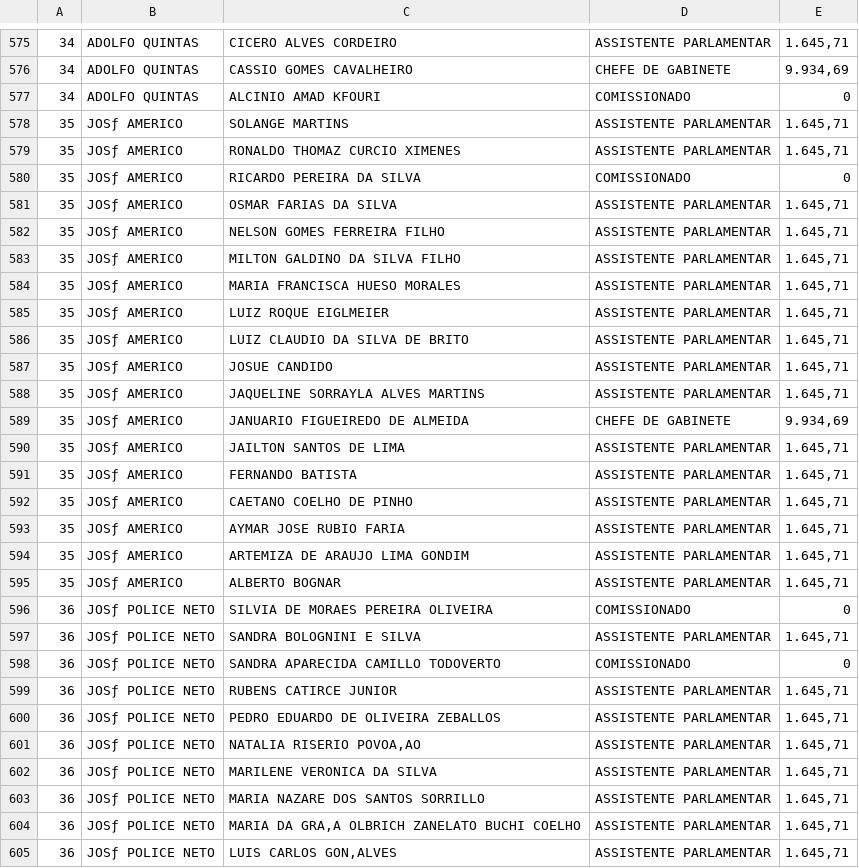
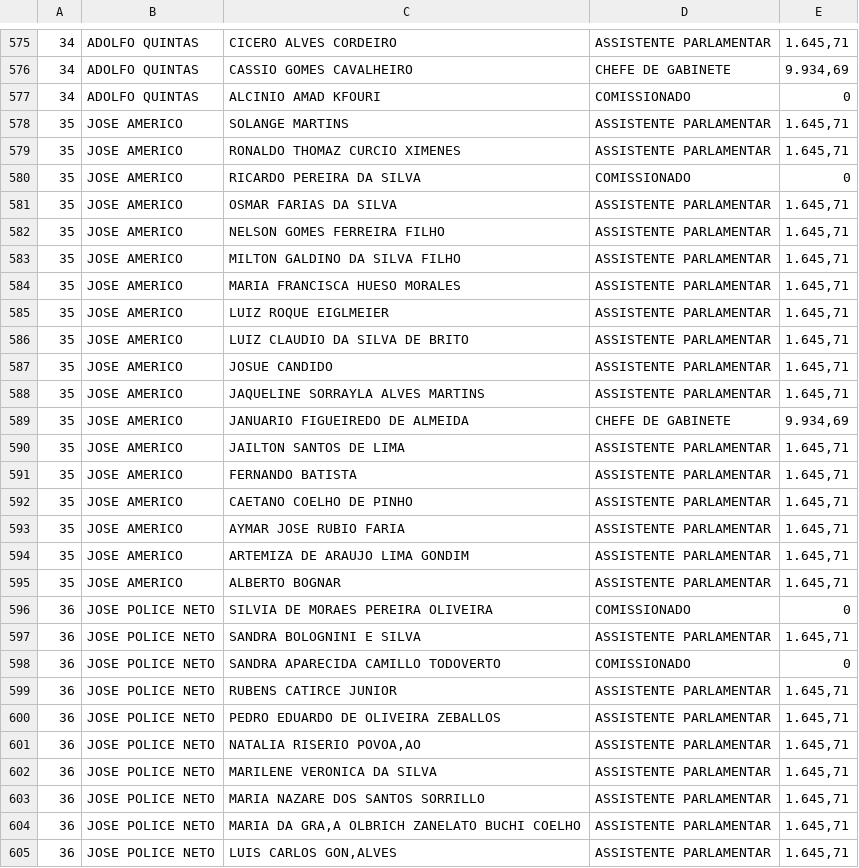
Before and after one commit to raphaelmolesim/Para-onde-foi-meu-voto, a CSV file: scala/src/main/resources/salarios.csv, drawn as a sheet; only a part is shown, gaps mark what is left out; the diff covers the shown part only.

```diff
--- a/scala/src/main/resources/salarios.csv
+++ b/scala/src/main/resources/salarios.csv
@@ -577,29 +577,29 @@
 34;ADOLFO QUINTAS;ALCINIO AMAD KFOURI;COMISSIONADO; 0
-35;JOSƒ AMERICO;SOLANGE MARTINS;ASSISTENTE PARLAMENTAR; 1.645,71
-35;JOSƒ AMERICO;RONALDO THOMAZ CURCIO XIMENES;ASSISTENTE PARLAMENTAR; 1.645,71
-35;JOSƒ AMERICO;RICARDO PEREIRA DA SILVA;COMISSIONADO; 0
-35;JOSƒ AMERICO;OSMAR FARIAS DA SILVA;ASSISTENTE PARLAMENTAR; 1.645,71
-35;JOSƒ AMERICO;NELSON GOMES FERREIRA FILHO;ASSISTENTE PARLAMENTAR; 1.645,71
-35;JOSƒ AMERICO;MILTON GALDINO DA SILVA FILHO;ASSISTENTE PARLAMENTAR; 1.645,71
-35;JOSƒ AMERICO;MARIA FRANCISCA HUESO MORALES;ASSISTENTE PARLAMENTAR; 1.645,71
-35;JOSƒ AMERICO;LUIZ ROQUE EIGLMEIER;ASSISTENTE PARLAMENTAR; 1.645,71
-35;JOSƒ AMERICO;LUIZ CLAUDIO DA SILVA DE BRITO;ASSISTENTE PARLAMENTAR; 1.645,71
-35;JOSƒ AMERICO;JOSUE CANDIDO;ASSISTENTE PARLAMENTAR; 1.645,71
-35;JOSƒ AMERICO;JAQUELINE SORRAYLA ALVES MARTINS;ASSISTENTE PARLAMENTAR; 1.645,71
-35;JOSƒ AMERICO;JANUARIO FIGUEIREDO DE ALMEIDA;CHEFE DE GABINETE; 9.934,69
-35;JOSƒ AMERICO;JAILTON SANTOS DE LIMA;ASSISTENTE PARLAMENTAR; 1.645,71
-35;JOSƒ AMERICO;FERNANDO BATISTA;ASSISTENTE PARLAMENTAR; 1.645,71
-35;JOSƒ AMERICO;CAETANO COELHO DE PINHO;ASSISTENTE PARLAMENTAR; 1.645,71
-35;JOSƒ AMERICO;AYMAR JOSE RUBIO FARIA;ASSISTENTE PARLAMENTAR; 1.645,71
-35;JOSƒ AMERICO;ARTEMIZA DE ARAUJO LIMA GONDIM;ASSISTENTE PARLAMENTAR; 1.645,71
-35;JOSƒ AMERICO;ALBERTO BOGNAR;ASSISTENTE PARLAMENTAR; 1.645,71
-36;JOSƒ POLICE NETO;SILVIA DE MORAES PEREIRA OLIVEIRA;COMISSIONADO; 0
-36;JOSƒ POLICE NETO;SANDRA BOLOGNINI E SILVA;ASSISTENTE PARLAMENTAR; 1.645,71
-36;JOSƒ POLICE NETO;SANDRA APARECIDA CAMILLO TODOVERTO;COMISSIONADO; 0
-36;JOSƒ POLICE NETO;RUBENS CATIRCE JUNIOR;ASSISTENTE PARLAMENTAR; 1.645,71
-36;JOSƒ POLICE NETO;PEDRO EDUARDO DE OLIVEIRA ZEBALLOS;ASSISTENTE PARLAMENTAR; 1.645,71
-36;JOSƒ POLICE NETO;NATALIA RISERIO POVOA‚AO;ASSISTENTE PARLAMENTAR; 1.645,71
-36;JOSƒ POLICE NETO;MARILENE VERONICA DA SILVA;ASSISTENTE PARLAMENTAR; 1.645,71
-36;JOSƒ POLICE NETO;MARIA NAZARE DOS SANTOS SORRILLO;ASSISTENTE PARLAMENTAR; 1.645,71
-36;JOSƒ POLICE NETO;MARIA DA GRA‚A OLBRICH ZANELATO BUCHI COELHO;ASSISTENTE PARLAMENTAR; 1.645,71
-36;JOSƒ POLICE NETO;LUIS CARLOS GON‚ALVES;ASSISTENTE PARLAMENTAR; 1.645,71
+35;JOSE AMERICO;SOLANGE MARTINS;ASSISTENTE PARLAMENTAR; 1.645,71
+35;JOSE AMERICO;RONALDO THOMAZ CURCIO XIMENES;ASSISTENTE PARLAMENTAR; 1.645,71
+35;JOSE AMERICO;RICARDO PEREIRA DA SILVA;COMISSIONADO; 0
+35;JOSE AMERICO;OSMAR FARIAS DA SILVA;ASSISTENTE PARLAMENTAR; 1.645,71
+35;JOSE AMERICO;NELSON GOMES FERREIRA FILHO;ASSISTENTE PARLAMENTAR; 1.645,71
+35;JOSE AMERICO;MILTON GALDINO DA SILVA FILHO;ASSISTENTE PARLAMENTAR; 1.645,71
+35;JOSE AMERICO;MARIA FRANCISCA HUESO MORALES;ASSISTENTE PARLAMENTAR; 1.645,71
+35;JOSE AMERICO;LUIZ ROQUE EIGLMEIER;ASSISTENTE PARLAMENTAR; 1.645,71
+35;JOSE AMERICO;LUIZ CLAUDIO DA SILVA DE BRITO;ASSISTENTE PARLAMENTAR; 1.645,71
+35;JOSE AMERICO;JOSUE CANDIDO;ASSISTENTE PARLAMENTAR; 1.645,71
+35;JOSE AMERICO;JAQUELINE SORRAYLA ALVES MARTINS;ASSISTENTE PARLAMENTAR; 1.645,71
+35;JOSE AMERICO;JANUARIO FIGUEIREDO DE ALMEIDA;CHEFE DE GABINETE; 9.934,69
+35;JOSE AMERICO;JAILTON SANTOS DE LIMA;ASSISTENTE PARLAMENTAR; 1.645,71
+35;JOSE AMERICO;FERNANDO BATISTA;ASSISTENTE PARLAMENTAR; 1.645,71
+35;JOSE AMERICO;CAETANO COELHO DE PINHO;ASSISTENTE PARLAMENTAR; 1.645,71
+35;JOSE AMERICO;AYMAR JOSE RUBIO FARIA;ASSISTENTE PARLAMENTAR; 1.645,71
+35;JOSE AMERICO;ARTEMIZA DE ARAUJO LIMA GONDIM;ASSISTENTE PARLAMENTAR; 1.645,71
+35;JOSE AMERICO;ALBERTO BOGNAR;ASSISTENTE PARLAMENTAR; 1.645,71
+36;JOSE POLICE NETO;SILVIA DE MORAES PEREIRA OLIVEIRA;COMISSIONADO; 0
+36;JOSE POLICE NETO;SANDRA BOLOGNINI E SILVA;ASSISTENTE PARLAMENTAR; 1.645,71
+36;JOSE POLICE NETO;SANDRA APARECIDA CAMILLO TODOVERTO;COMISSIONADO; 0
+36;JOSE POLICE NETO;RUBENS CATIRCE JUNIOR;ASSISTENTE PARLAMENTAR; 1.645,71
+36;JOSE POLICE NETO;PEDRO EDUARDO DE OLIVEIRA ZEBALLOS;ASSISTENTE PARLAMENTAR; 1.645,71
+36;JOSE POLICE NETO;NATALIA RISERIO POVOA‚AO;ASSISTENTE PARLAMENTAR; 1.645,71
+36;JOSE POLICE NETO;MARILENE VERONICA DA SILVA;ASSISTENTE PARLAMENTAR; 1.645,71
+36;JOSE POLICE NETO;MARIA NAZARE DOS SANTOS SORRILLO;ASSISTENTE PARLAMENTAR; 1.645,71
+36;JOSE POLICE NETO;MARIA DA GRA‚A OLBRICH ZANELATO BUCHI COELHO;ASSISTENTE PARLAMENTAR; 1.645,71
+36;JOSE POLICE NETO;LUIS CARLOS GON‚ALVES;ASSISTENTE PARLAMENTAR; 1.645,71
```
Also changed, not shown: 117 edited cells elsewhere in this file, 15 other files.
